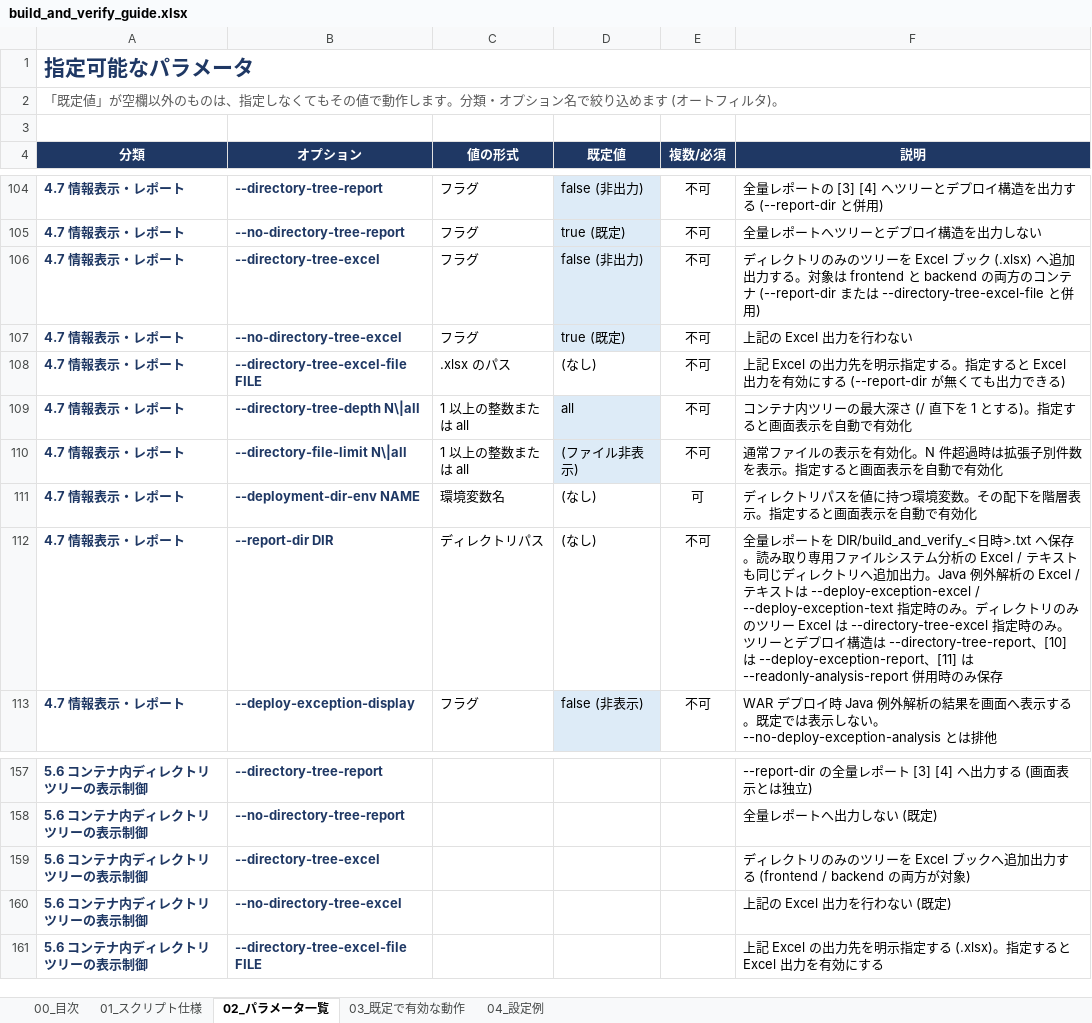
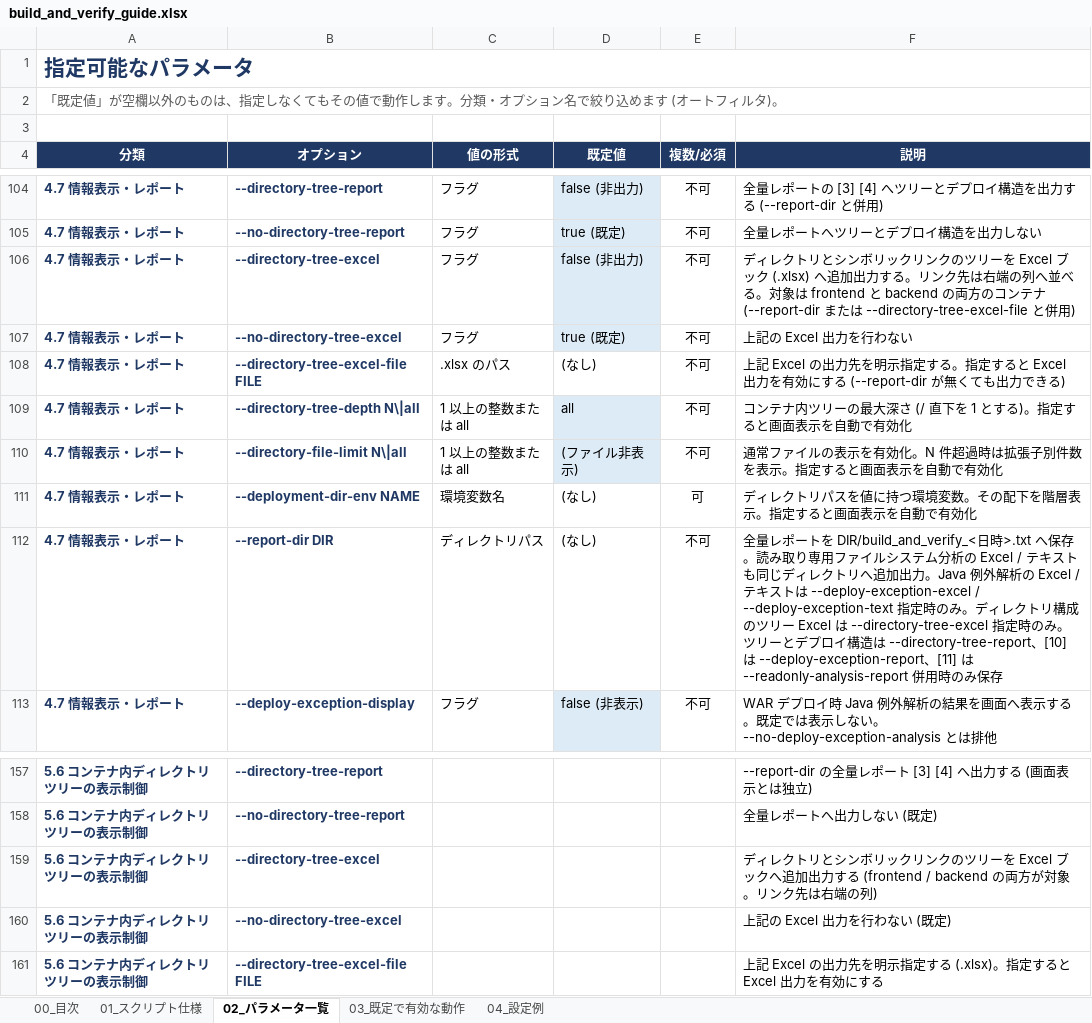
Before and after one commit to ProjectRubyRing/Container_Compose_Build_Push_v2_from_Codex, an Excel workbook: docs/build_and_verify_guide.xlsx, sheet 02_パラメータ一覧, drawn as a sheet; only a part is shown, gaps mark what is left out; values as stored, in another font and other column widths than the file's, no borders; the diff names each change by its address in the sheet, - before the commit and + after, or states it on an @@ line.

```diff
--- a/docs/build_and_verify_guide.xlsx (sheet 02_パラメータ一覧)
+++ b/docs/build_and_verify_guide.xlsx (sheet 02_パラメータ一覧)
-F106 (説明): …レクトリのみのツリーを Excel ブック (.xlsx) へ追加出力する。対象…
+F106 (説明): …レクトリとシンボリックリンクのツリーを Excel ブック (.xlsx) へ追加出力する。リンク先は右端の列へ並べる。対象…
-F112 (説明): …レクトリのみのツリー…
+F112 (説明): …レクトリ構成のツリー…
-F159 (説明): …レクトリのみのツリーを Excel ブックへ追加出力する (frontend / backend の両方が対象)
+F159 (説明): …レクトリとシンボリックリンクのツリーを Excel ブックへ追加出力する (frontend / backend の両方が対象。リンク先は右端の列)
```
Also changed, not shown: sheet 03_既定で有効な動作, sheet 00_目次, docs/scripts_reference.xlsx, 6 other files.
